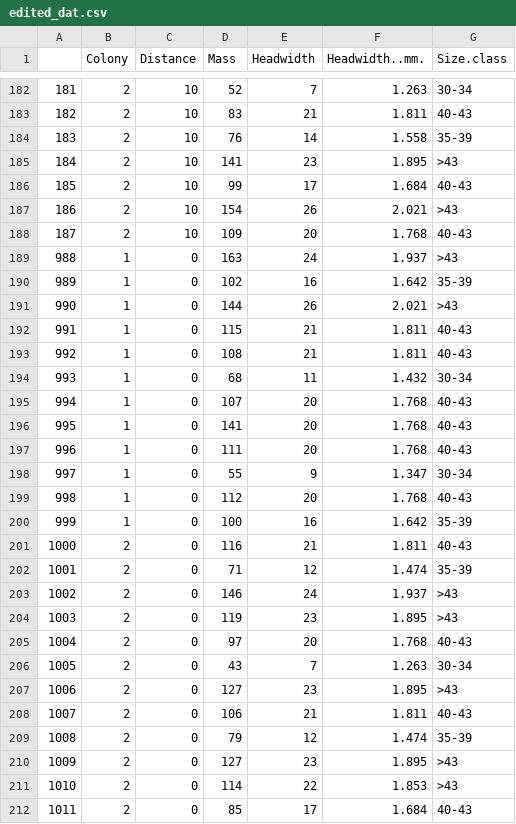
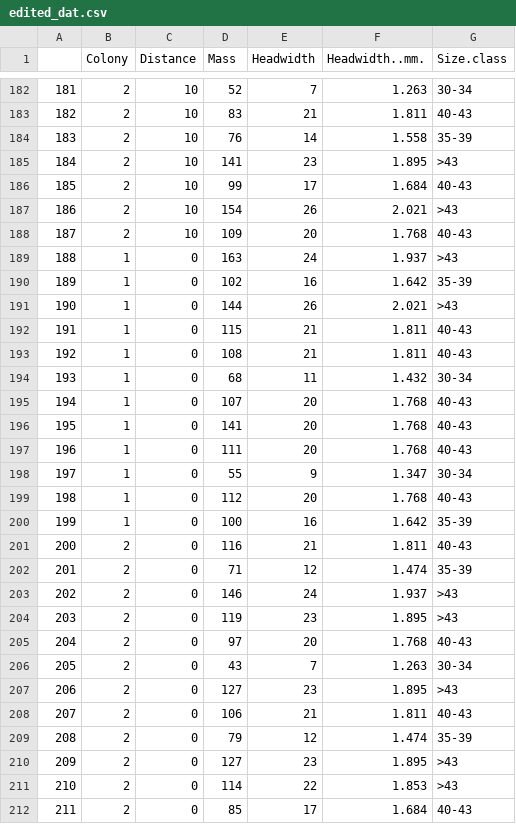
Before and after one commit to Petercw94/Data_Course_WILLIAMS, a CSV file: Assignments/Assignment_3/edited_dat.csv, drawn as a sheet; only a part is shown, gaps mark what is left out.

Commit message:
Here is an updated version of Assignment 3

```diff
--- a/Assignments/Assignment_3/edited_dat.csv
+++ b/Assignments/Assignment_3/edited_dat.csv
@@ -188,25 +188,25 @@
 "187",2,10,109,20,1.768,"40-43"
-"988",1,0,163,24,1.937,">43"
-"989",1,0,102,16,1.642,"35-39"
-"990",1,0,144,26,2.021,">43"
-"991",1,0,115,21,1.811,"40-43"
-"992",1,0,108,21,1.811,"40-43"
-"993",1,0,68,11,1.432,"30-34"
-"994",1,0,107,20,1.768,"40-43"
-"995",1,0,141,20,1.768,"40-43"
-"996",1,0,111,20,1.768,"40-43"
-"997",1,0,55,9,1.347,"30-34"
-"998",1,0,112,20,1.768,"40-43"
-"999",1,0,100,16,1.642,"35-39"
-"1000",2,0,116,21,1.811,"40-43"
-"1001",2,0,71,12,1.474,"35-39"
-"1002",2,0,146,24,1.937,">43"
-"1003",2,0,119,23,1.895,">43"
-"1004",2,0,97,20,1.768,"40-43"
-"1005",2,0,43,7,1.263,"30-34"
-"1006",2,0,127,23,1.895,">43"
-"1007",2,0,106,21,1.811,"40-43"
-"1008",2,0,79,12,1.474,"35-39"
-"1009",2,0,127,23,1.895,">43"
-"1010",2,0,114,22,1.853,">43"
-"1011",2,0,85,17,1.684,"40-43"
+"188",1,0,163,24,1.937,">43"
+"189",1,0,102,16,1.642,"35-39"
+"190",1,0,144,26,2.021,">43"
+"191",1,0,115,21,1.811,"40-43"
+"192",1,0,108,21,1.811,"40-43"
+"193",1,0,68,11,1.432,"30-34"
+"194",1,0,107,20,1.768,"40-43"
+"195",1,0,141,20,1.768,"40-43"
+"196",1,0,111,20,1.768,"40-43"
+"197",1,0,55,9,1.347,"30-34"
+"198",1,0,112,20,1.768,"40-43"
+"199",1,0,100,16,1.642,"35-39"
+"200",2,0,116,21,1.811,"40-43"
+"201",2,0,71,12,1.474,"35-39"
+"202",2,0,146,24,1.937,">43"
+"203",2,0,119,23,1.895,">43"
+"204",2,0,97,20,1.768,"40-43"
+"205",2,0,43,7,1.263,"30-34"
+"206",2,0,127,23,1.895,">43"
+"207",2,0,106,21,1.811,"40-43"
+"208",2,0,79,12,1.474,"35-39"
+"209",2,0,127,23,1.895,">43"
+"210",2,0,114,22,1.853,">43"
+"211",2,0,85,17,1.684,"40-43"
```
Also changed, not shown: 4 other files.
